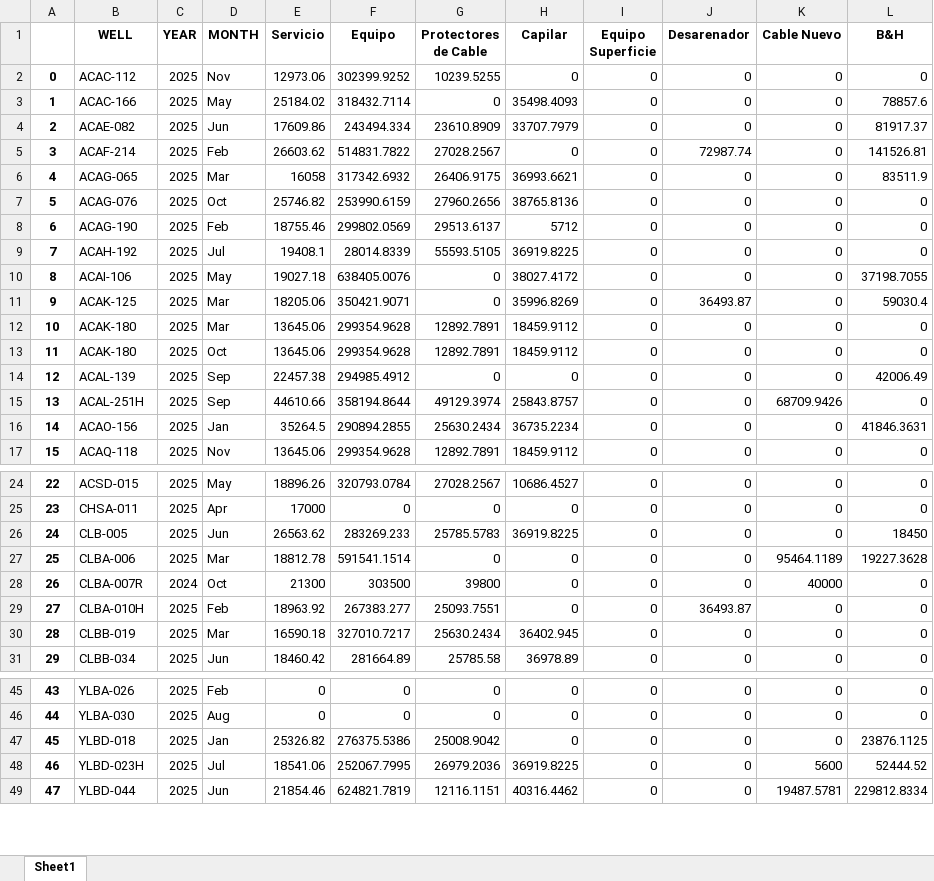
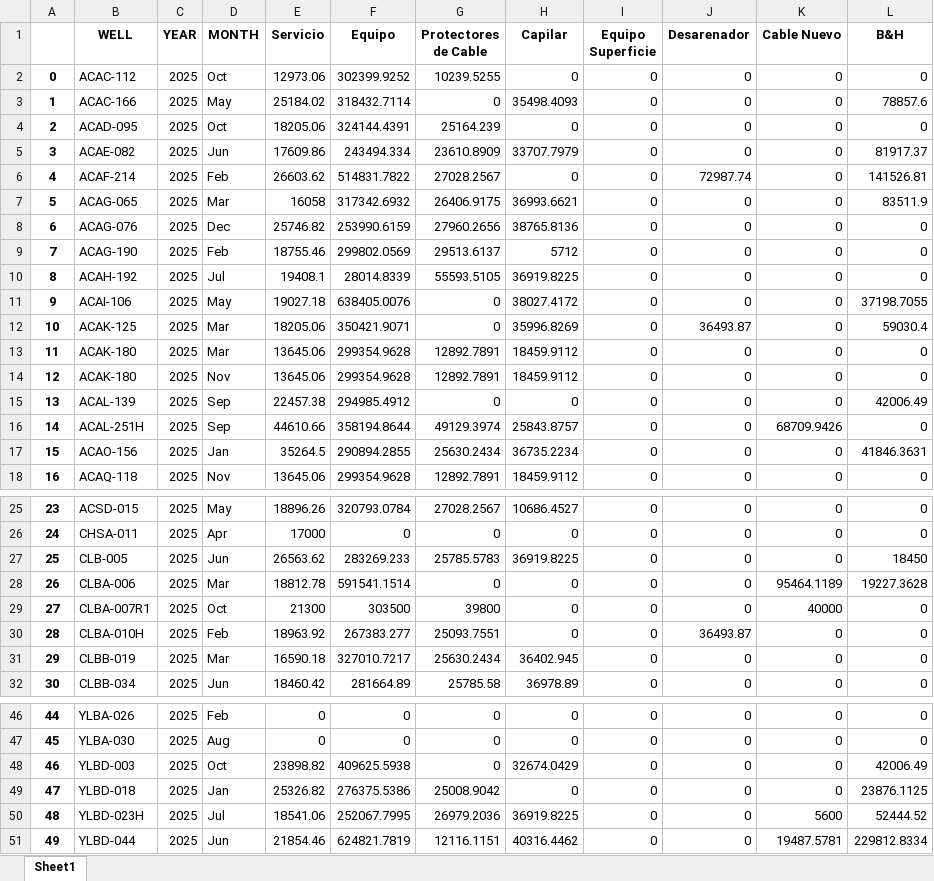
Before and after one commit to FranCumbal/BudgetToolBK, an Excel workbook: summary/als/grouped_cotizacion.xlsx, sheet Sheet1, drawn as a sheet; only a part is shown, gaps mark what is left out; values as stored, in another font and other column widths than the file's, no borders; addresses are those after the commit; the diff names each change by its address in the sheet, - before the commit and + after, or states it on an @@ line.

```diff
--- a/summary/als/grouped_cotizacion.xlsx (sheet Sheet1)
+++ b/summary/als/grouped_cotizacion.xlsx (sheet Sheet1)
-D2 (MONTH): Nov
+D2 (MONTH): Oct
+row 4: 2 | ACAD-095 | 2025 | Oct | 18205.06 | 324144.4391 | 25164.239 | 0 | 0 | 0 | 0 | 0
@@ column A renumbered from row 5 down @@
-D8 (MONTH): Oct
+D8 (MONTH): Dec
-D14 (MONTH): Oct
+D14 (MONTH): Nov
-B29 (WELL): CLBA-007R
+B29 (WELL): CLBA-007R1
-C29 (YEAR): 2024
+C29 (YEAR): 2025
+row 48: 46 | YLBD-003 | 2025 | Oct | 23898.82 | 409625.5938 | 0 | 32674.0429 | 0 | 0 | 0 | 42006.49
```
Also changed, not shown: als-salida.xlsx, summary/als/deviations.xlsx, 4 other files.
